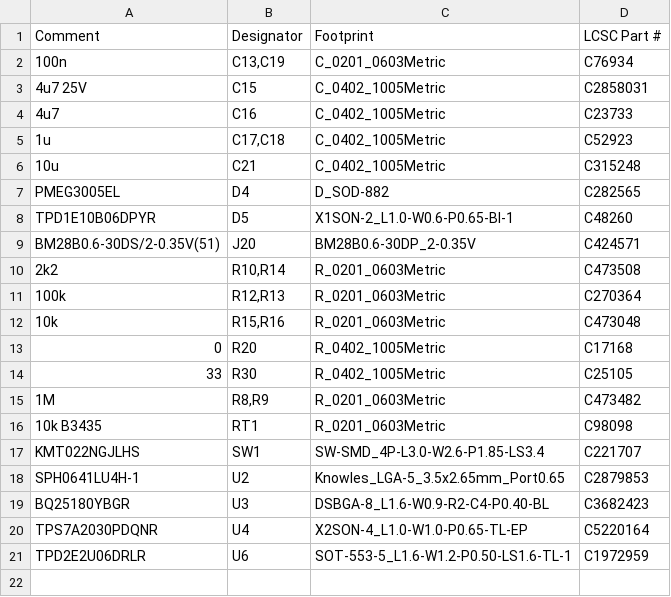
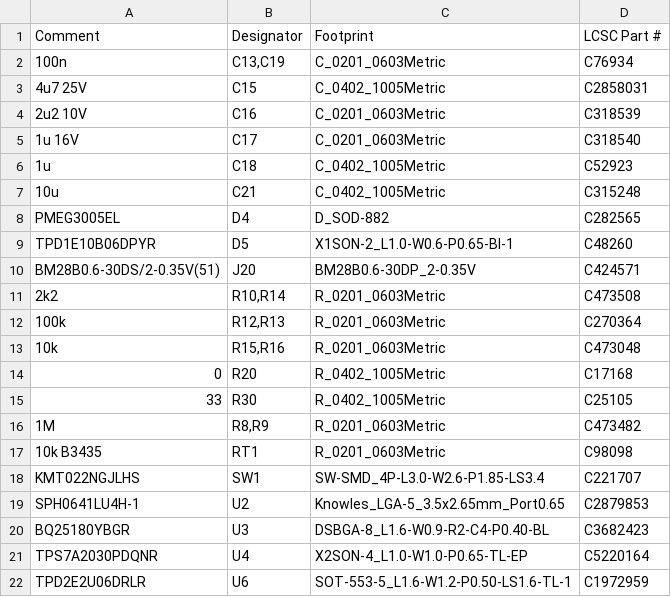
Before and after one commit to HrafnaValkyrja/ultrasonic, a CSV file: .pcba-workflow/k4-release/bom_M.csv, drawn as a sheet.

```diff
--- a/.pcba-workflow/k4-release/bom_M.csv
+++ b/.pcba-workflow/k4-release/bom_M.csv
@@ -3,4 +3,5 @@ Comment,Designator,Footprint,LCSC Part #
 4u7 25V,C15,C_0402_1005Metric,C2858031
-4u7,C16,C_0402_1005Metric,C23733
-1u,"C17,C18",C_0402_1005Metric,C52923
+2u2 10V,C16,C_0201_0603Metric,C318539
+1u 16V,C17,C_0201_0603Metric,C318540
+1u,C18,C_0402_1005Metric,C52923
 10u,C21,C_0402_1005Metric,C315248
```
Also changed, not shown: .pcba-workflow/k4-release/bom_P.csv, .pcba-workflow/k4-release/jlc_rotation_corrections.csv, 10 other files.
